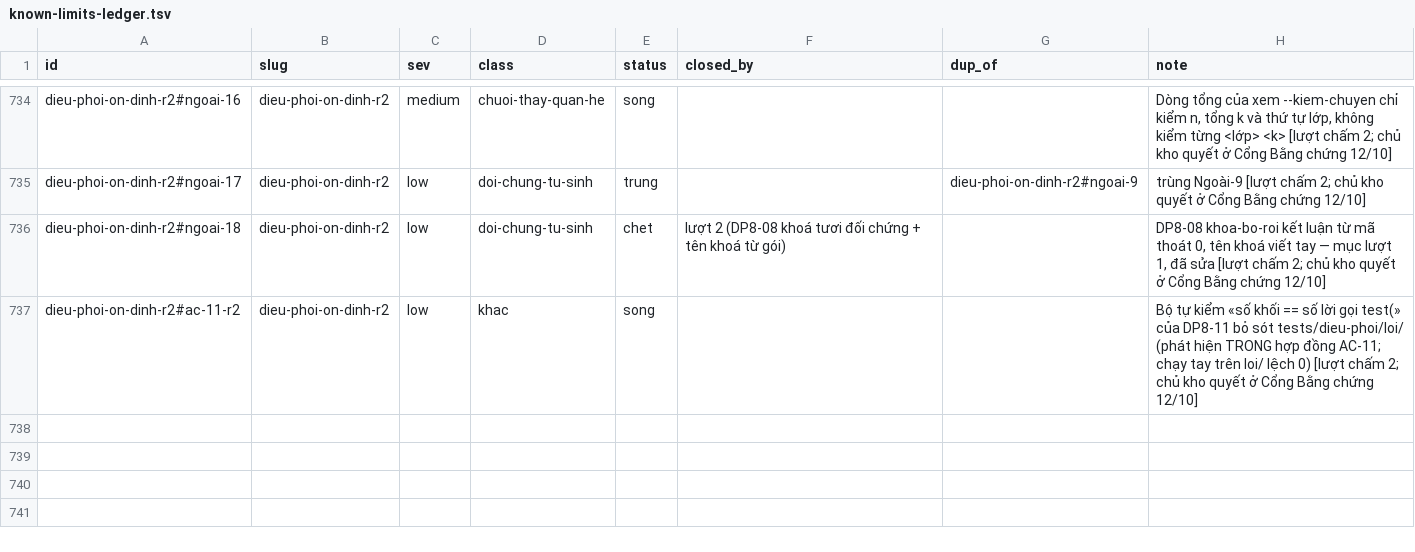
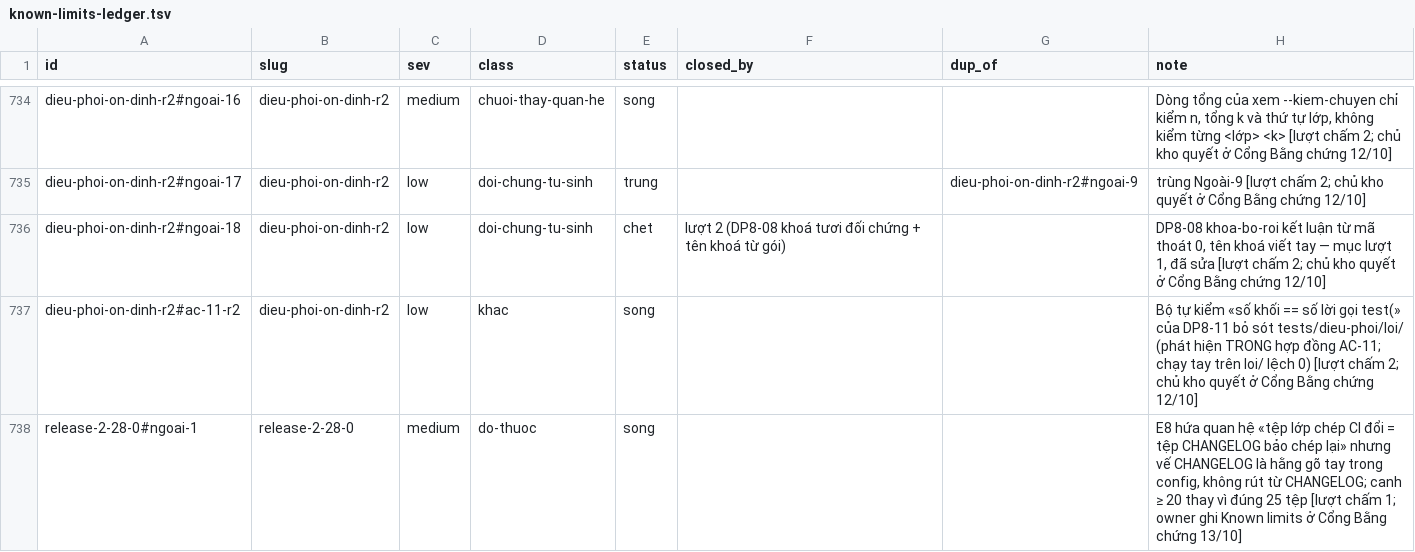
Before and after one commit to phanlemanh/acceptance-gate-kit, a TSV file: docs/research/known-limits-ledger.tsv, drawn as a sheet; only a part is shown, gaps mark what is left out; the diff names each change by its address in the sheet, - before the commit and + after, or states it on an @@ line.

```diff
--- a/docs/research/known-limits-ledger.tsv
+++ b/docs/research/known-limits-ledger.tsv
+row 738: release-2-28-0#ngoai-1 | release-2-28-0 | medium | do-thuoc | song |  |  | E8 hứa quan hệ «tệp lớp chép CI đổi = tệp CHANGELOG bảo chép lại» nhưng vế CHANGELOG là hằng gõ tay trong config, không rút từ CHANGELOG; canh ≥ 20 thay vì đúng 25 tệp [lượt chấm 1; owner ghi Known limits ở Cổng Bằng chứng 13/10]
```
Also changed, not shown: 5 other files.
